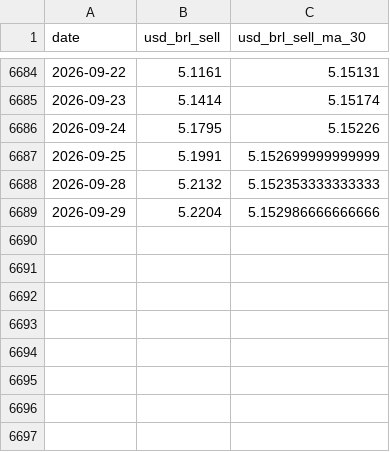
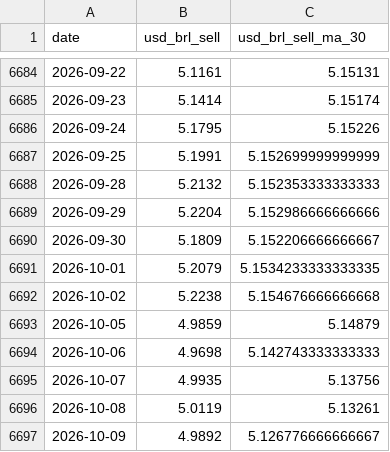
Before and after one commit to jpmouraz/projeto-piloto, a CSV file: data/processed/usd_brl_sell.csv, drawn as a sheet; only a part is shown, gaps mark what is left out; the diff names each change by its address in the sheet, - before the commit and + after, or states it on an @@ line.

```diff
--- a/data/processed/usd_brl_sell.csv
+++ b/data/processed/usd_brl_sell.csv
+row 6690: 2026-09-30 | 5.1809 | 5.152206666666667
+row 6691: 2026-10-01 | 5.2079 | 5.1534233333333335
+row 6692: 2026-10-02 | 5.2238 | 5.154676666666668
+row 6693: 2026-10-05 | 4.9859 | 5.14879
+row 6694: 2026-10-06 | 4.9698 | 5.142743333333333
+row 6695: 2026-10-07 | 4.9935 | 5.13756
+row 6696: 2026-10-08 | 5.0119 | 5.13261
+row 6697: 2026-10-09 | 4.9892 | 5.126776666666667
```
Also changed, not shown: data/processed/ipca.csv, data/processed/monthly.csv, 5 other files.
